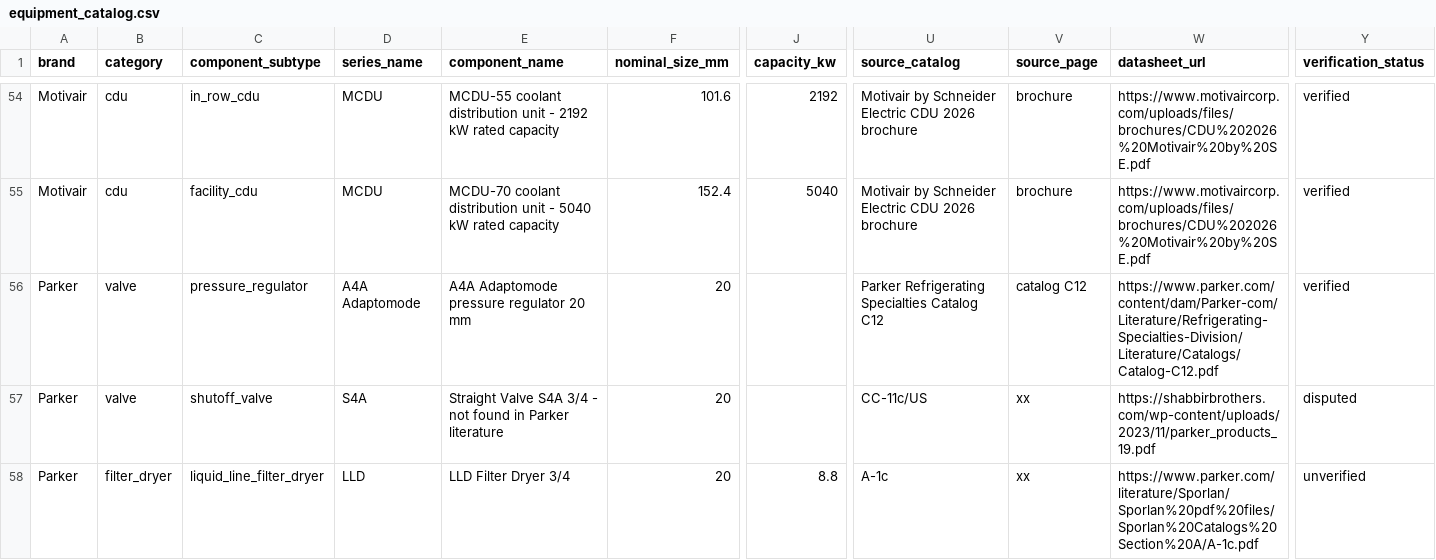
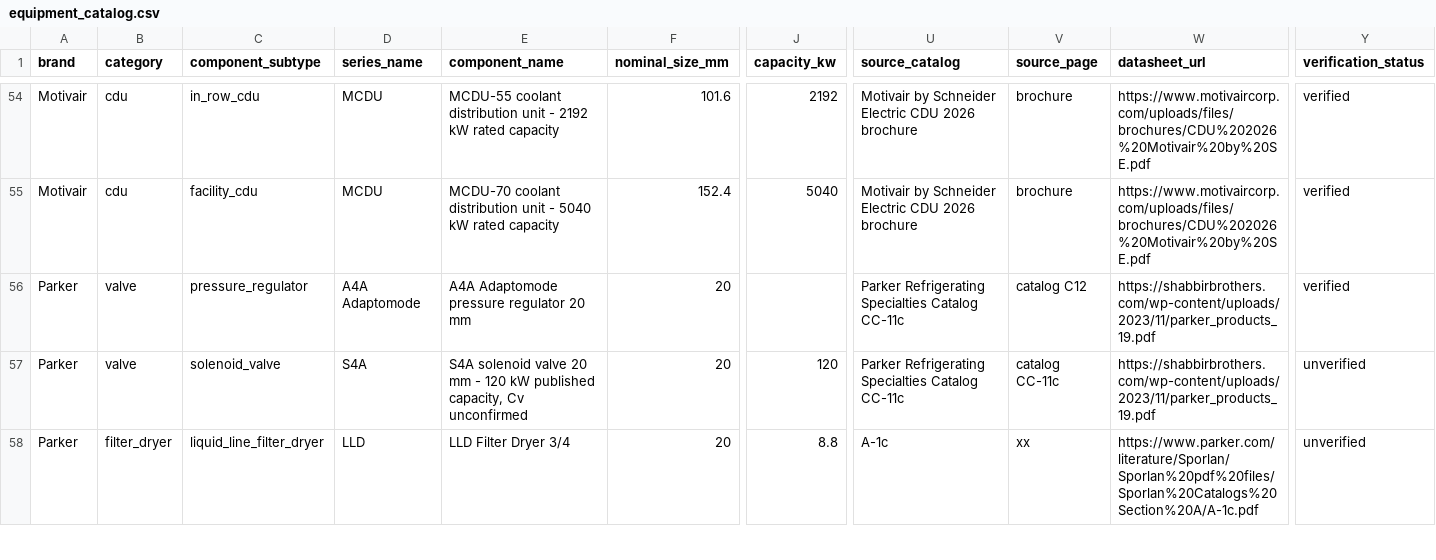
Before and after one commit to RGoharimehr/DATA-CENTER-EQUIPMENT-FINDER, a CSV file: src/datacenter_equipment_finder/data/equipment_catalog.csv, drawn as a sheet; only a part is shown, gaps mark what is left out; the diff covers the shown part only; the diff names each change by its address in the sheet, - before the commit and + after, or states it on an @@ line.

```diff
--- a/src/datacenter_equipment_finder/data/equipment_catalog.csv
+++ b/src/datacenter_equipment_finder/data/equipment_catalog.csv
-U56 (source_catalog): …Specialties Catalog C12
+U56 (source_catalog): …Specialties Catalog CC-11c
-W56 (datasheet_url): https://www.parker.com/content/dam/Parker-com/Literature/Refrigerating-Specialties-Division/Literature/Catalogs/Catalog-C12.pdf
+W56 (datasheet_url): https://shabbirbrothers.com/wp-content/uploads/2023/11/parker_products_19.pdf
-C57 (component_subtype): shutoff_valve
+C57 (component_subtype): solenoid_valve
-E57 (component_name): Straight Valve S4A 3/4 - not found in Parker literature
+E57 (component_name): S4A solenoid valve 20 mm - 120 kW published capacity, Cv unconfirmed
-J57 (capacity_kw): (empty)
+J57 (capacity_kw): 120
-U57 (source_catalog): CC-11c/US
+U57 (source_catalog): Parker Refrigerating Specialties Catalog CC-11c
-V57 (source_page): xx
+V57 (source_page): catalog CC-11c
-Y57 (verification_status): disputed
+Y57 (verification_status): unverified
```
Also changed, not shown: 8 edited cells elsewhere in this file, src/datacenter_equipment_finder/data/vendors/danfoss.csv, src/datacenter_equipment_finder/data/vendors/parker.csv, 5 other files.
